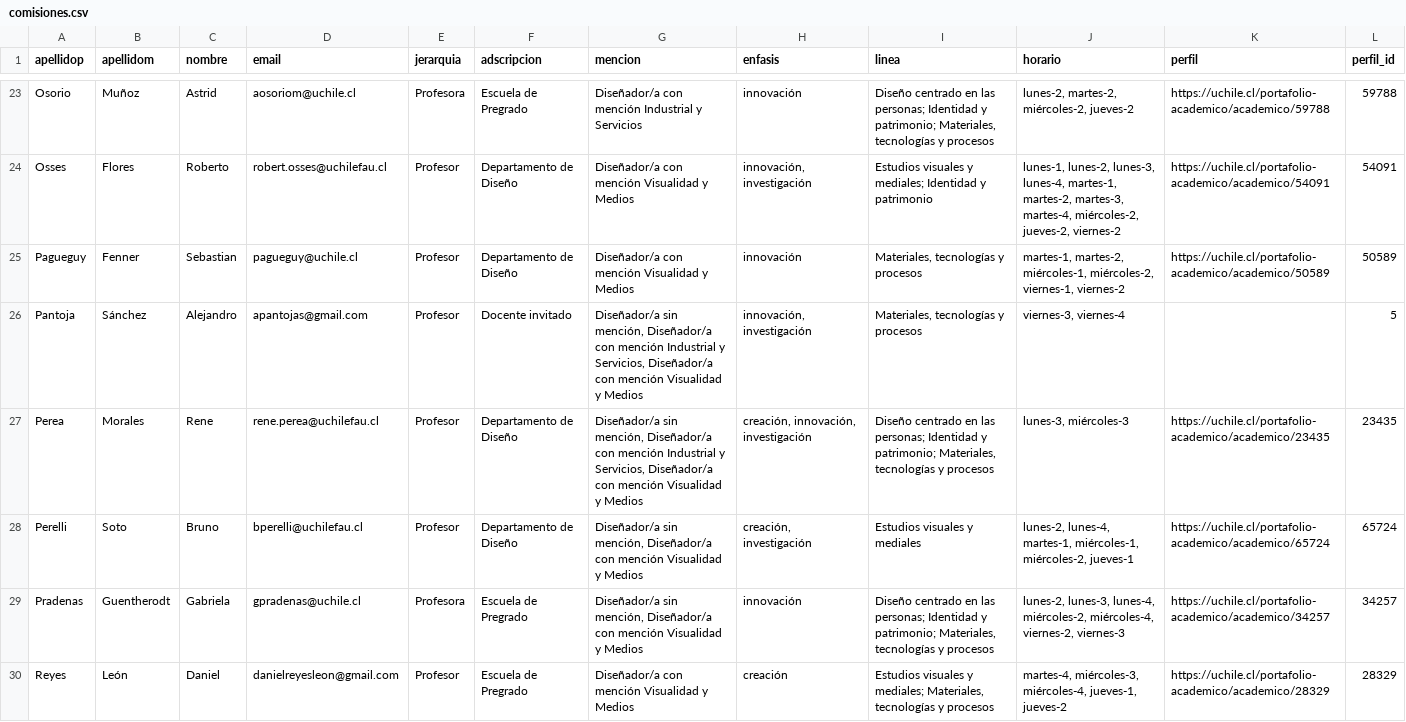
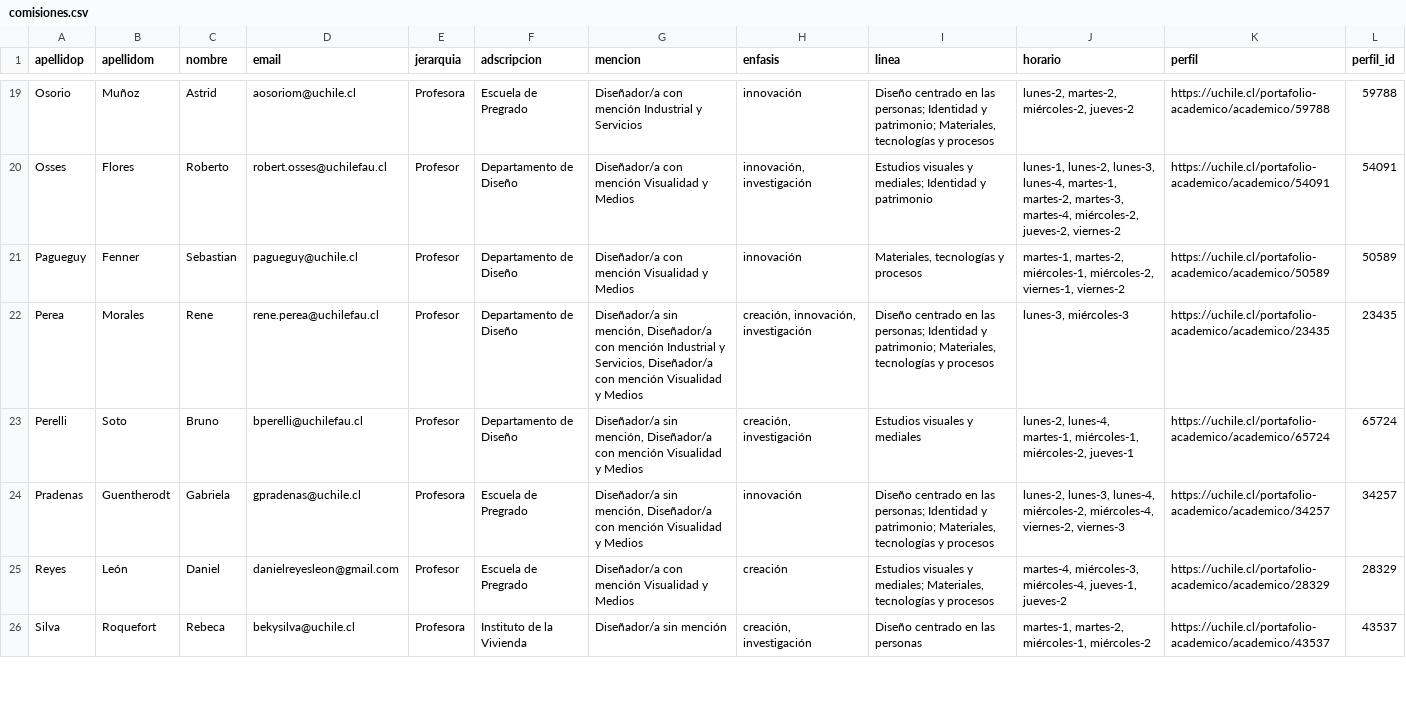
Before and after one commit to disenoUChile/titulo, a CSV file: data/comisiones.csv, drawn as a sheet; only a part is shown, gaps mark what is left out; the shorter side is filled out with more unchanged rows; the diff covers the shown part only; the diff names each change by its address in the sheet, - before the commit and + after, or states it on an @@ line.

Commit message:
Add files via upload

```diff
--- a/data/comisiones.csv
+++ b/data/comisiones.csv
-row 26: Pantoja | Sánchez | Alejandro | apantojas@gmail.com | Profesor | Docente invitado | Diseñador/a sin mención, Diseñador/a con mención Industrial y Servicios, Diseñador/a con mención Visualidad y Medios | innovación, investigación | Materiales, tecnologías y procesos | viernes-3, viernes-4 |  | 5
```
Also changed, not shown: 7 removed rows elsewhere in this file.
